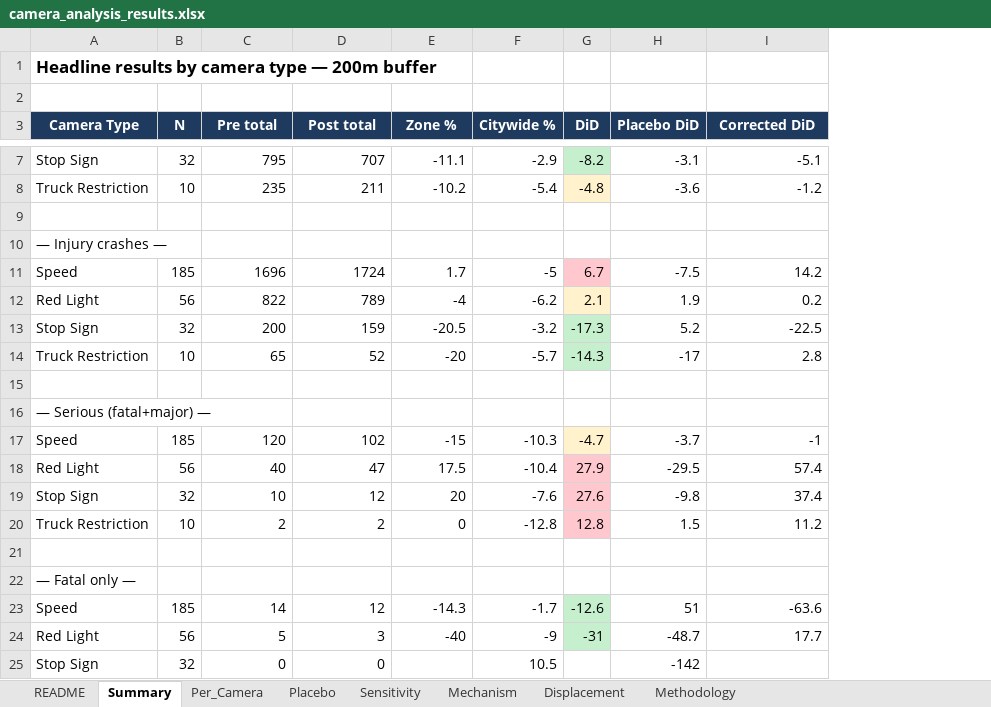
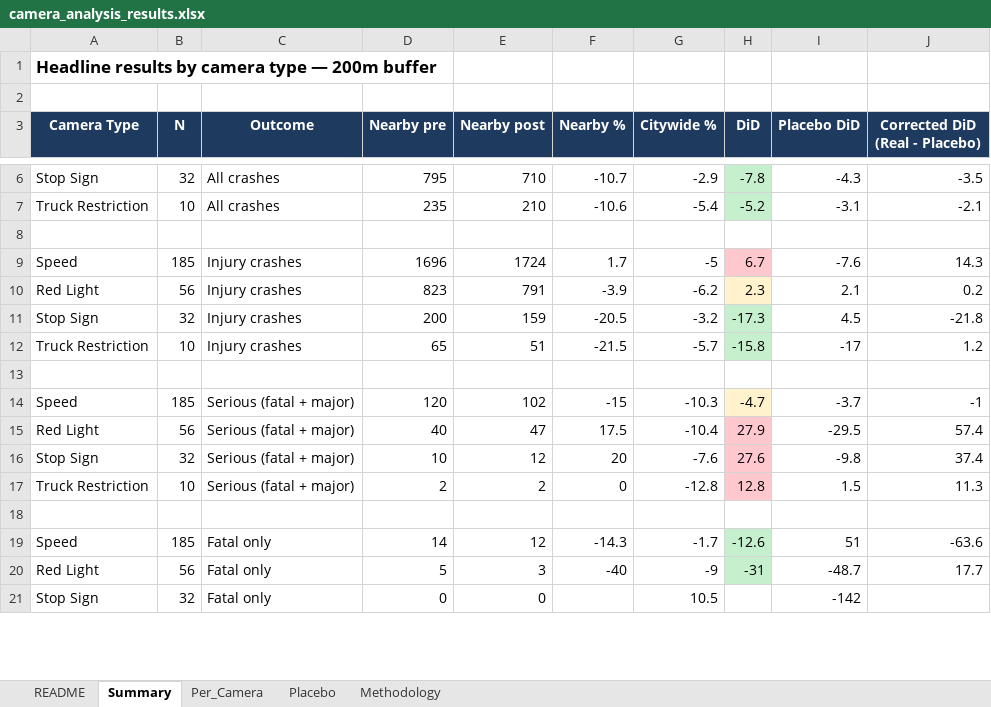
Before and after one commit to colebaker005-commits/cameras_FINAL, an Excel workbook: outputs/camera_analysis_results.xlsx, sheet Summary, drawn as a sheet; only a part is shown, gaps mark what is left out; values as stored, in another font and other column widths than the file's, no borders; removed rows and columns are numbered as before the commit, all else as after; the diff covers the shown part only; the diff names each change by its address in the sheet, - before the commit and + after, or states it on an @@ line.

```diff
--- a/outputs/camera_analysis_results.xlsx (sheet Summary)
+++ b/outputs/camera_analysis_results.xlsx (sheet Summary)
-sheet tab: Sensitivity
-sheet tab: Mechanism
-sheet tab: Displacement
+column C (Outcome), rows 6-21: All crashes | All crashes |  | Injury crashes | Injury crashes | Injury crashes | Injury crashes |  | Serious (fatal + major) | Serious (fatal + major) | Serious (fatal + major) | Serious (fatal + major) |  | Fatal only | Fatal only | Fatal only
-D3: Pre total
+D3: Nearby pre
-E3: Post total
+E3: Nearby post
-F3: Zone %
+F3: Nearby %
-J3: Corrected DiD
+J3: Corrected DiD (Real - Placebo)
-E6 (Nearby post): 707
+E6 (Nearby post): 710
-F6 (Nearby %): -11.1
+F6 (Nearby %): -10.7
-H6 (DiD): -8.2
+H6 (DiD): -7.8
-I6 (Placebo DiD): -3.1
+I6 (Placebo DiD): -4.3
-J6 (Corrected DiD (Real - Placebo)): -5.1
+J6 (Corrected DiD (Real - Placebo)): -3.5
-E7 (Nearby post): 211
+E7 (Nearby post): 210
-F7 (Nearby %): -10.2
+F7 (Nearby %): -10.6
-H7 (DiD): -4.8
+H7 (DiD): -5.2
-H7 fill: #FFF2CC
+H7 fill: #C6EFCE
-I7 (Placebo DiD): -3.6
+I7 (Placebo DiD): -3.1
-J7 (Corrected DiD (Real - Placebo)): -1.2
+J7 (Corrected DiD (Real - Placebo)): -2.1
-row 10: — Injury crashes —
-I9 (Placebo DiD): -7.5
+I9 (Placebo DiD): -7.6
-J9 (Corrected DiD (Real - Placebo)): 14.2
+J9 (Corrected DiD (Real - Placebo)): 14.3
-D10 (Nearby pre): 822
+D10 (Nearby pre): 823
-E10 (Nearby post): 789
+E10 (Nearby post): 791
-F10 (Nearby %): -4
+F10 (Nearby %): -3.9
-H10 (DiD): 2.1
+H10 (DiD): 2.3
-I10 (Placebo DiD): 1.9
+I10 (Placebo DiD): 2.1
-I11 (Placebo DiD): 5.2
+I11 (Placebo DiD): 4.5
-J11 (Corrected DiD (Real - Placebo)): -22.5
+J11 (Corrected DiD (Real - Placebo)): -21.8
-E12 (Nearby post): 52
+E12 (Nearby post): 51
-F12 (Nearby %): -20
+F12 (Nearby %): -21.5
-H12 (DiD): -14.3
+H12 (DiD): -15.8
-J12 (Corrected DiD (Real - Placebo)): 2.8
+J12 (Corrected DiD (Real - Placebo)): 1.2
-row 16: — Serious (fatal+major) —
-J17 (Corrected DiD (Real - Placebo)): 11.2
+J17 (Corrected DiD (Real - Placebo)): 11.3
-row 22: — Fatal only —
```
Also changed, not shown: 1 removed row and 11 edited cells elsewhere in this sheet, sheet Per_Camera, sheet Placebo, sheet README, sheet Methodology, 1 other file.
